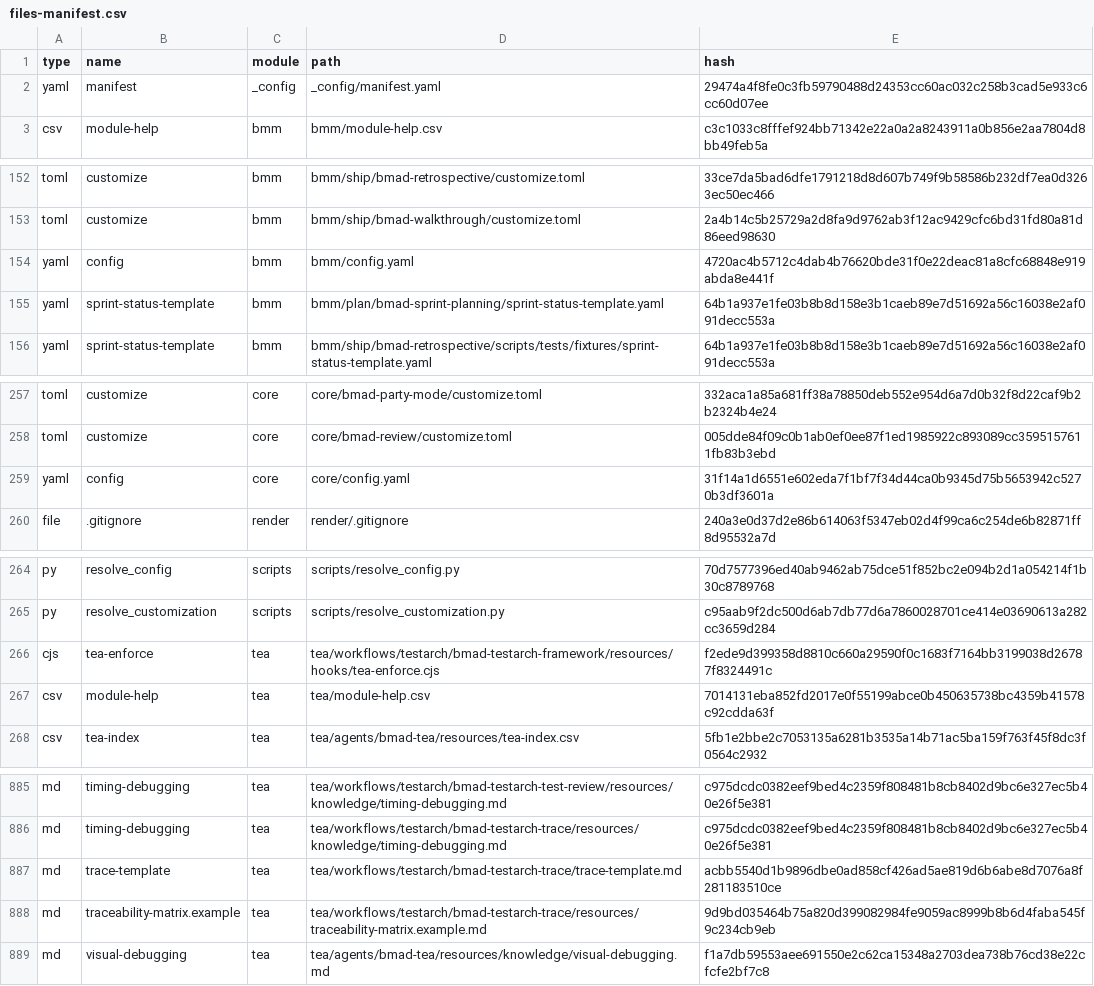
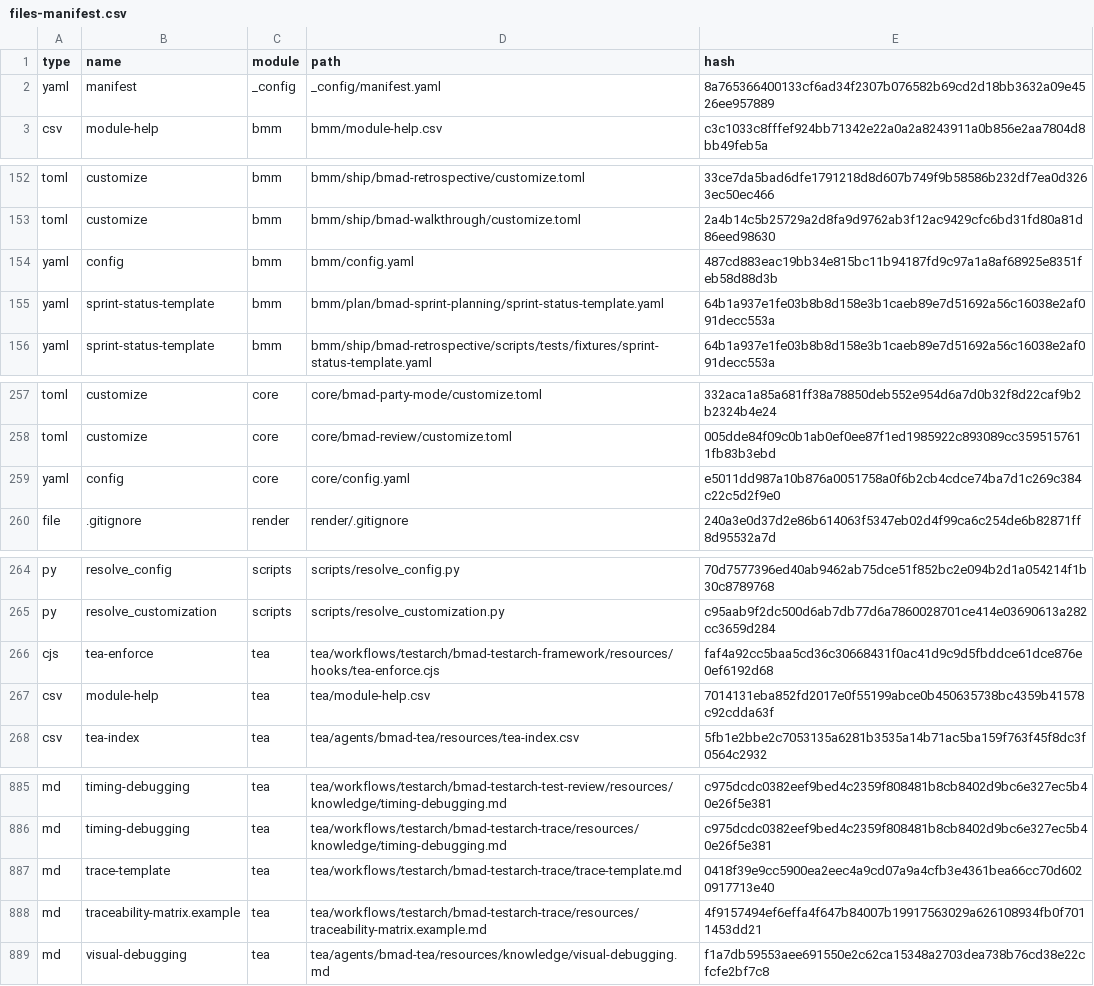
Before and after one commit to hillebrand/flowz2, a CSV file: _bmad/_config/files-manifest.csv, drawn as a sheet; only a part is shown, gaps mark what is left out; the diff covers the shown part only.

```diff
--- a/_bmad/_config/files-manifest.csv
+++ b/_bmad/_config/files-manifest.csv
@@ -1,3 +1,3 @@
 type,name,module,path,hash
-"yaml","manifest","_config","_config/manifest.yaml","29474a4f8fe0c3fb59790488d24353cc60ac032c258b3cad5e933c6cc60d07ee"
+"yaml","manifest","_config","_config/manifest.yaml","8a765366400133cf6ad34f2307b076582b69cd2d18bb3632a09e4526ee957889"
 "csv","module-help","bmm","bmm/module-help.csv","c3c1033c8fffef924bb71342e22a0a2a8243911a0b856e2aa7804d8bb49feb5a"
@@ -153,3 +153,3 @@ type,name,module,path,hash
 "toml","customize","bmm","bmm/ship/bmad-walkthrough/customize.toml","2a4b14c5b25729a2d8fa9d9762ab3f12ac9429cfc6bd31fd80a81d86eed98630"
-"yaml","config","bmm","bmm/config.yaml","4720ac4b5712c4dab4b76620bde31f0e22deac81a8cfc68848e919abda8e441f"
+"yaml","config","bmm","bmm/config.yaml","487cd883eac19bb34e815bc11b94187fd9c97a1a8af68925e8351feb58d88d3b"
 "yaml","sprint-status-template","bmm","bmm/plan/bmad-sprint-planning/sprint-status-template.yaml","64b1a937e1fe03b8b8d158e3b1caeb89e7d51692a56c16038e2af091decc553a"
@@ -258,3 +258,3 @@ type,name,module,path,hash
 "toml","customize","core","core/bmad-review/customize.toml","005dde84f09c0b1ab0ef0ee87f1ed1985922c893089cc3595157611fb83b3ebd"
-"yaml","config","core","core/config.yaml","31f14a1d6551e602eda7f1bf7f34d44ca0b9345d75b5653942c5270b3df3601a"
+"yaml","config","core","core/config.yaml","e5011dd987a10b876a0051758a0f6b2cb4cdce74ba7d1c269c384c22c5d2f9e0"
 "file",".gitignore","render","render/.gitignore","240a3e0d37d2e86b614063f5347eb02d4f99ca6c254de6b82871ff8d95532a7d"
@@ -265,3 +265,3 @@ type,name,module,path,hash
 "py","resolve_customization","scripts","scripts/resolve_customization.py","c95aab9f2dc500d6ab7db77d6a7860028701ce414e03690613a282cc3659d284"
-"cjs","tea-enforce","tea","tea/workflows/testarch/bmad-testarch-framework/resources/hooks/tea-enforce.cjs","f2ede9d399358d8810c660a29590f0c1683f7164bb3199038d26787f8324491c"
+"cjs","tea-enforce","tea","tea/workflows/testarch/bmad-testarch-framework/resources/hooks/tea-enforce.cjs","faf4a92cc5baa5cd36c30668431f0ac41d9c9d5fbddce61dce876e0ef6192d68"
 "csv","module-help","tea","tea/module-help.csv","7014131eba852fd2017e0f55199abce0b450635738bc4359b41578c92cdda63f"
@@ -886,4 +886,4 @@ type,name,module,path,hash
 "md","timing-debugging","tea","tea/workflows/testarch/bmad-testarch-trace/resources/knowledge/timing-debugging.md","c975dcdc0382eef9bed4c2359f808481b8cb8402d9bc6e327ec5b40e26f5e381"
-"md","trace-template","tea","tea/workflows/testarch/bmad-testarch-trace/trace-template.md","acbb5540d1b9896dbe0ad858cf426ad5ae819d6b6abe8d7076a8f281183510ce"
-"md","traceability-matrix.example","tea","tea/workflows/testarch/bmad-testarch-trace/resources/traceability-matrix.example.md","9d9bd035464b75a820d399082984fe9059ac8999b8b6d4faba545f9c234cb9eb"
+"md","trace-template","tea","tea/workflows/testarch/bmad-testarch-trace/trace-template.md","0418f39e9cc5900ea2eec4a9cd07a9a4cfb3e4361bea66cc70d6020917713e40"
+"md","traceability-matrix.example","tea","tea/workflows/testarch/bmad-testarch-trace/resources/traceability-matrix.example.md","4f9157494ef6effa4f647b84007b19917563029a626108934fb0f7011453dd21"
 "md","visual-debugging","tea","tea/agents/bmad-tea/resources/knowledge/visual-debugging.md","f1a7db59553aee691550e2c62ca15348a2703dea738b76cd38e22cfcfe2bf7c8"
```
Also changed, not shown: 35 edited cells elsewhere in this file, _bmad/_config/skill-manifest.csv, 42 other files.
